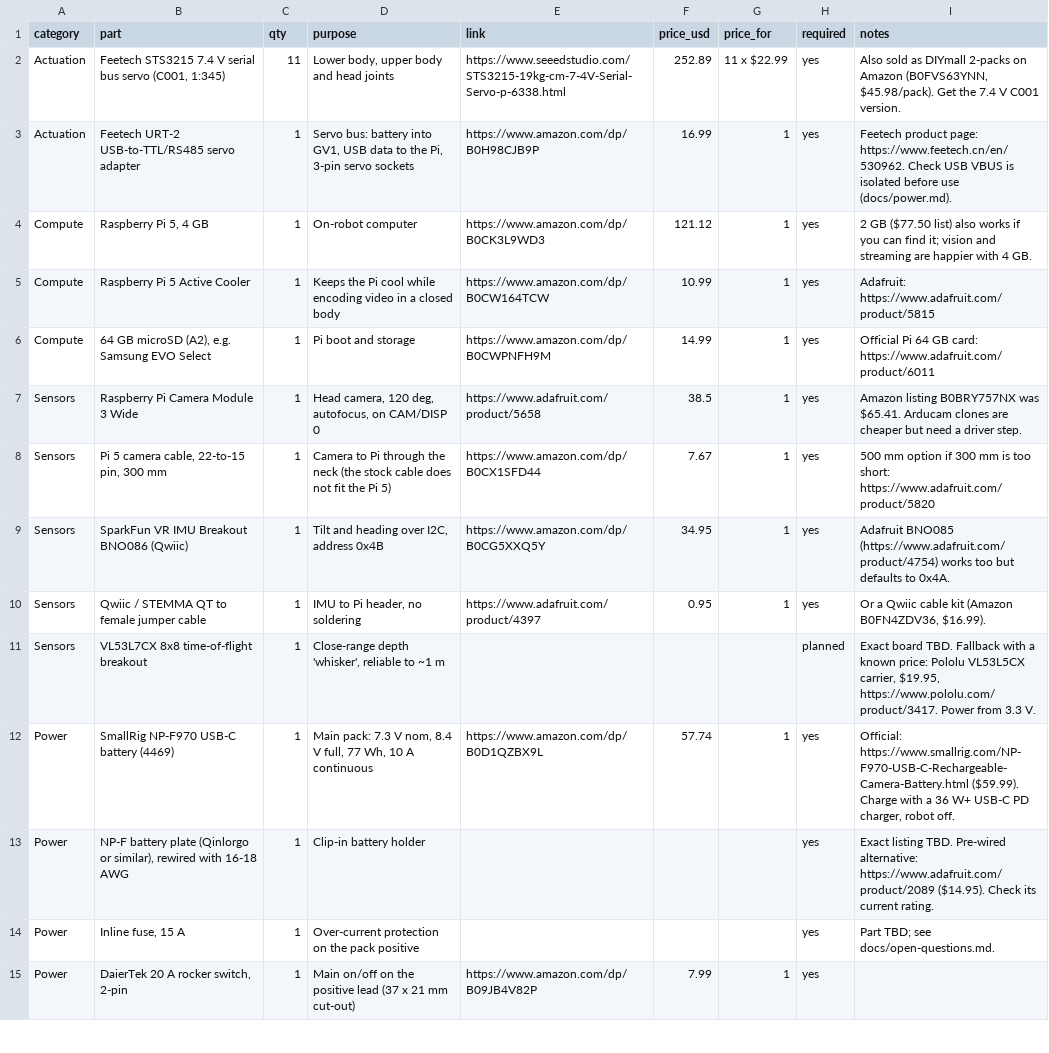
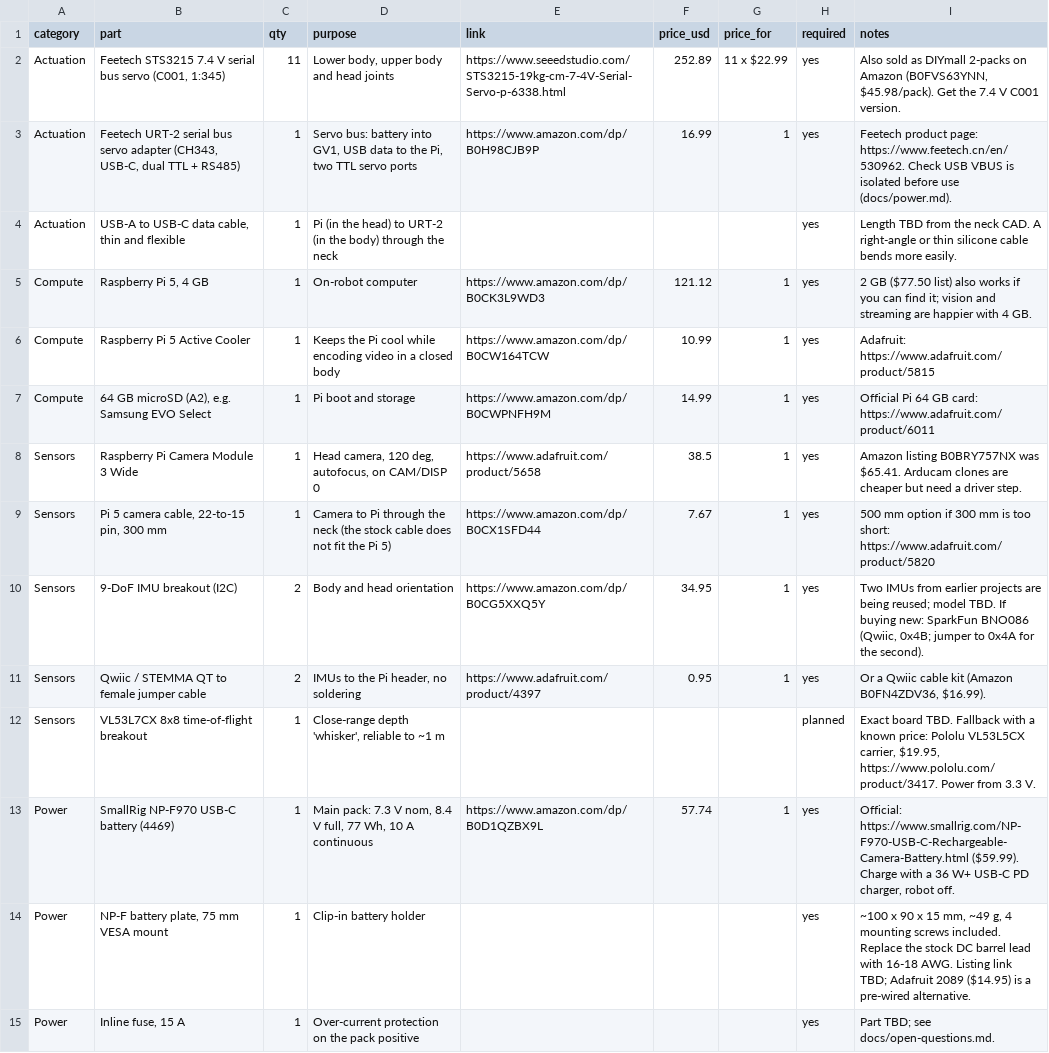
Before and after one commit to jameslemke10/microdog, a CSV file: hardware/bom.csv, drawn as a sheet; only a part is shown; the shorter side is filled out with more unchanged rows.

```diff
--- a/hardware/bom.csv
+++ b/hardware/bom.csv
@@ -2,3 +2,4 @@ category,part,qty,purpose,link,price_usd,price_for,required,notes
 Actuation,"Feetech STS3215 7.4 V serial bus servo (C001, 1:345)",11,"Lower body, upper body and head joints",https://www.seeedstudio.com/STS3215-19kg-cm-7-4V-Serial-Servo-p-6338.html,252.89,11 x $22.99,yes,"Also sold as DIYmall 2-packs on Amazon (B0FVS63YNN, $45.98/pack). Get the 7.4 V C001 version."
-Actuation,Feetech URT-2 USB-to-TTL/RS485 servo adapter,1,"Servo bus: battery into GV1, USB data to the Pi, 3-pin servo sockets",https://www.amazon.com/dp/B0H98CJB9P,16.99,1,yes,Feetech product page: https://www.feetech.cn/en/530962. Check USB VBUS is isolated before use (docs/power.md).
+Actuation,"Feetech URT-2 serial bus servo adapter (CH343, USB-C, dual TTL + RS485)",1,"Servo bus: battery into GV1, USB data to the Pi, two TTL servo ports",https://www.amazon.com/dp/B0H98CJB9P,16.99,1,yes,Feetech product page: https://www.feetech.cn/en/530962. Check USB VBUS is isolated before use (docs/power.md).
+Actuation,"USB-A to USB-C data cable, thin and flexible",1,Pi (in the head) to URT-2 (in the body) through the neck,,,,yes,Length TBD from the neck CAD. A right-angle or thin silicone cable bends more easily.
 Compute,"Raspberry Pi 5, 4 GB",1,On-robot computer,https://www.amazon.com/dp/B0CK3L9WD3,121.12,1,yes,2 GB ($77.50 list) also works if you can find it; vision and streaming are happier with 4 GB.
@@ -8,7 +9,7 @@ Sensors,Raspberry Pi Camera Module 3 Wide,1,"Head camera, 120 deg, autofocus, on
 Sensors,"Pi 5 camera cable, 22-to-15 pin, 300 mm",1,Camera to Pi through the neck (the stock cable does not fit the Pi 5),https://www.amazon.com/dp/B0CX1SFD44,7.67,1,yes,500 mm option if 300 mm is too short: https://www.adafruit.com/product/5820
-Sensors,SparkFun VR IMU Breakout BNO086 (Qwiic),1,"Tilt and heading over I2C, address 0x4B",https://www.amazon.com/dp/B0CG5XXQ5Y,34.95,1,yes,Adafruit BNO085 (https://www.adafruit.com/product/4754) works too but defaults to 0x4A.
-Sensors,Qwiic / STEMMA QT to female jumper cable,1,"IMU to Pi header, no soldering",https://www.adafruit.com/product/4397,0.95,1,yes,"Or a Qwiic cable kit (Amazon B0FN4ZDV36, $16.99)."
+Sensors,9-DoF IMU breakout (I2C),2,Body and head orientation,https://www.amazon.com/dp/B0CG5XXQ5Y,34.95,1,yes,"Two IMUs from earlier projects are being reused; model TBD. If buying new: SparkFun BNO086 (Qwiic, 0x4B; jumper to 0x4A for the second)."
+Sensors,Qwiic / STEMMA QT to female jumper cable,2,"IMUs to the Pi header, no soldering",https://www.adafruit.com/product/4397,0.95,1,yes,"Or a Qwiic cable kit (Amazon B0FN4ZDV36, $16.99)."
 Sensors,VL53L7CX 8x8 time-of-flight breakout,1,"Close-range depth 'whisker', reliable to ~1 m",,,,planned,"Exact board TBD. Fallback with a known price: Pololu VL53L5CX carrier, $19.95, https://www.pololu.com/product/3417. Power from 3.3 V."
 Power,SmallRig NP-F970 USB-C battery (4469),1,"Main pack: 7.3 V nom, 8.4 V full, 77 Wh, 10 A continuous",https://www.amazon.com/dp/B0D1QZBX9L,57.74,1,yes,"Official: https://www.smallrig.com/NP-F970-USB-C-Rechargeable-Camera-Battery.html ($59.99). Charge with a 36 W+ USB-C PD charger, robot off."
-Power,"NP-F battery plate (Qinlorgo or similar), rewired with 16-18 AWG",1,Clip-in battery holder,,,,yes,Exact listing TBD. Pre-wired alternative: https://www.adafruit.com/product/2089 ($14.95). Check its current rating.
+Power,"NP-F battery plate, 75 mm VESA mount",1,Clip-in battery holder,,,,yes,"~100 x 90 x 15 mm, ~49 g, 4 mounting screws included. Replace the stock DC barrel lead with 16-18 AWG. Listing link TBD; Adafruit 2089 ($14.95) is a pre-wired alternative."
 Power,"Inline fuse, 15 A",1,Over-current protection on the pack positive,,,,yes,Part TBD; see docs/open-questions.md.
```
Also changed, not shown: 4 other files.
